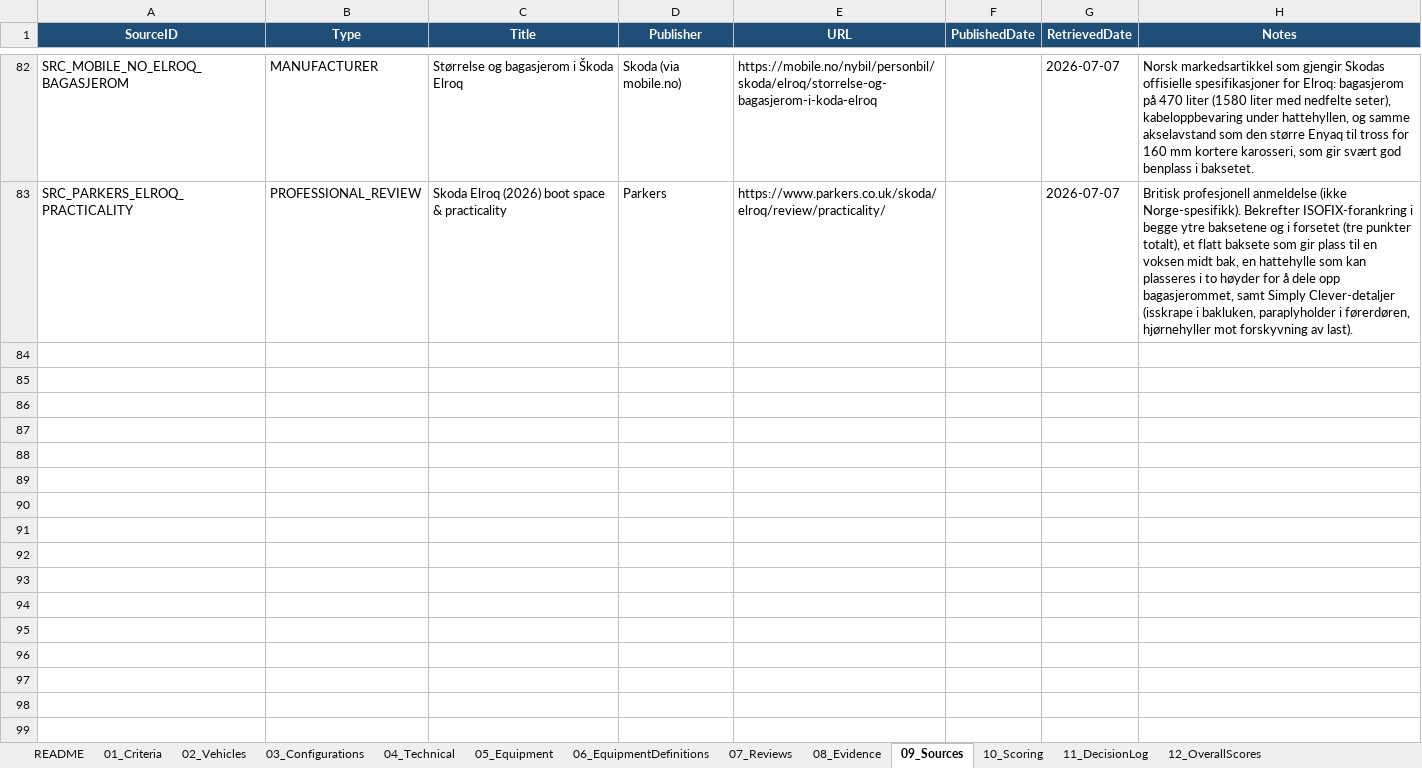
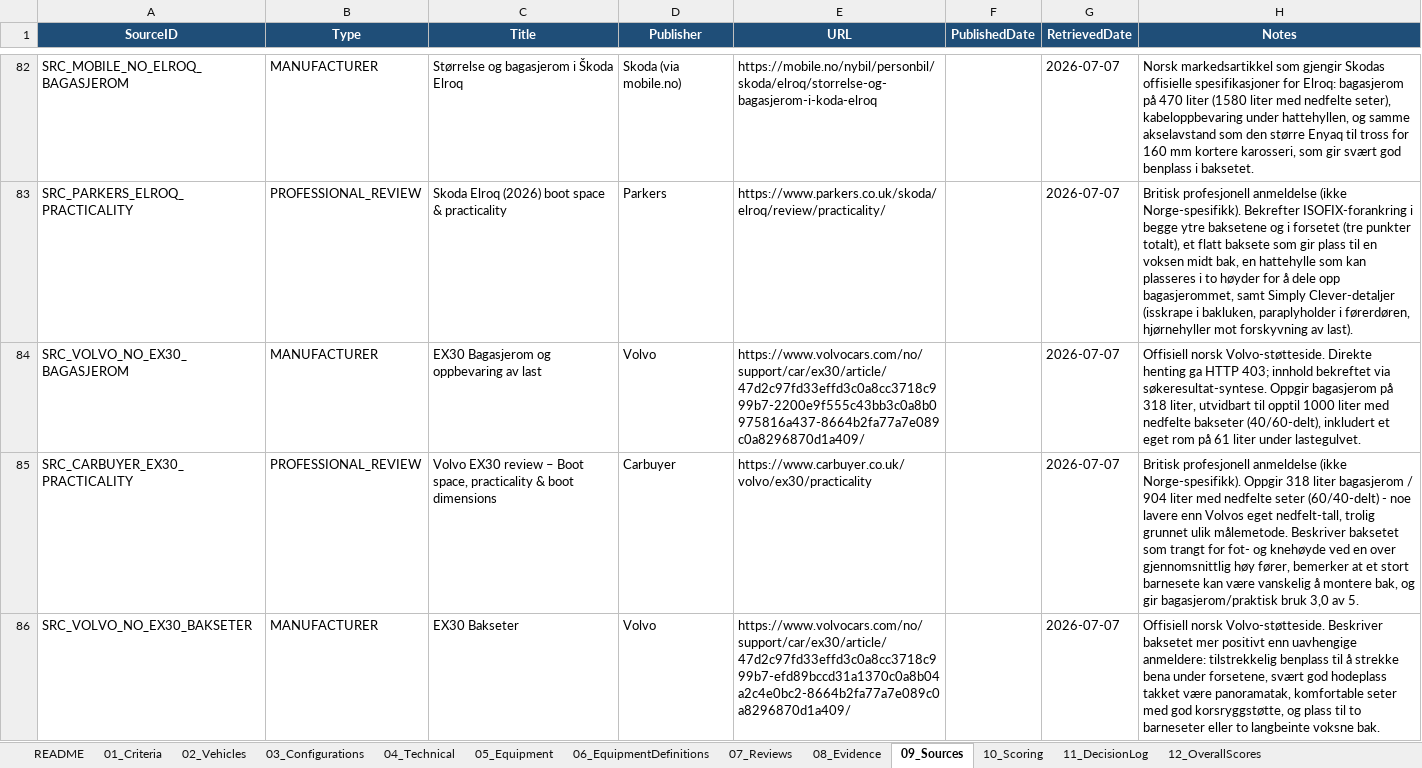
Before and after one commit to bemoy83/decision-framework, an Excel workbook: data/EV_Decision_Framework.xlsx, sheet 09_Sources, drawn as a sheet; only a part is shown, gaps mark what is left out; values as stored, in another font and other column widths than the file's, no borders; the diff names each change by its address in the sheet, - before the commit and + after, or states it on an @@ line.

```diff
--- a/data/EV_Decision_Framework.xlsx (sheet 09_Sources)
+++ b/data/EV_Decision_Framework.xlsx (sheet 09_Sources)
+row 84: SRC_VOLVO_NO_EX30_BAGASJEROM | MANUFACTURER | EX30 Bagasjerom og oppbevaring av last | Volvo | https://www.volvocars.com/no/support/car/ex30/article/47d2c97fd33effd3c0a8cc3718c999b7-2200e9f555c43bb3c0a8b0975816a437-8664b2fa77a7e089c0a8296870d1a409/ |  | 2026-07-07 | Offisiell norsk Volvo-støtteside. Direkte henting ga HTTP 403; innhold bekreftet via søkeresultat-syntese. Oppgir bagasjerom på 318 liter, utvidbart til opptil 1000 liter med nedfelte bakseter (40/60-delt), inkludert et eget rom på 61 liter under lastegulvet.
+row 85: SRC_CARBUYER_EX30_PRACTICALITY | PROFESSIONAL_REVIEW | Volvo EX30 review – Boot space, practicality & boot dimensions | Carbuyer | https://www.carbuyer.co.uk/volvo/ex30/practicality |  | 2026-07-07 | Britisk profesjonell anmeldelse (ikke Norge-spesifikk). Oppgir 318 liter bagasjerom / 904 liter med nedfelte seter (60/40-delt) - noe lavere enn Volvos eget nedfelt-tall, trolig grunnet ulik målemetode. Beskriver baksetet som trangt for fot- og knehøyde ved en over gjennomsnittlig høy fører, bemerker at et stort barnesete kan være vanskelig å montere bak, og gir bagasjerom/praktisk bruk 3,0 av 5.
+row 86: SRC_VOLVO_NO_EX30_BAKSETER | MANUFACTURER | EX30 Bakseter | Volvo | https://www.volvocars.com/no/support/car/ex30/article/47d2c97fd33effd3c0a8cc3718c999b7-efd89bccd31a1370c0a8b04a2c4e0bc2-8664b2fa77a7e089c0a8296870d1a409/ |  | 2026-07-07 | Offisiell norsk Volvo-støtteside. Beskriver baksetet mer positivt enn uavhengige anmeldere: tilstrekkelig benplass til å strekke bena under forsetene, svært god hodeplass takket være panoramatak, komfortable seter med god korsryggstøtte, og plass til to barneseter eller to langbeinte voksne bak.
```
Also changed, not shown: sheet 08_Evidence, sheet 10_Scoring, sheet 07_Reviews.
